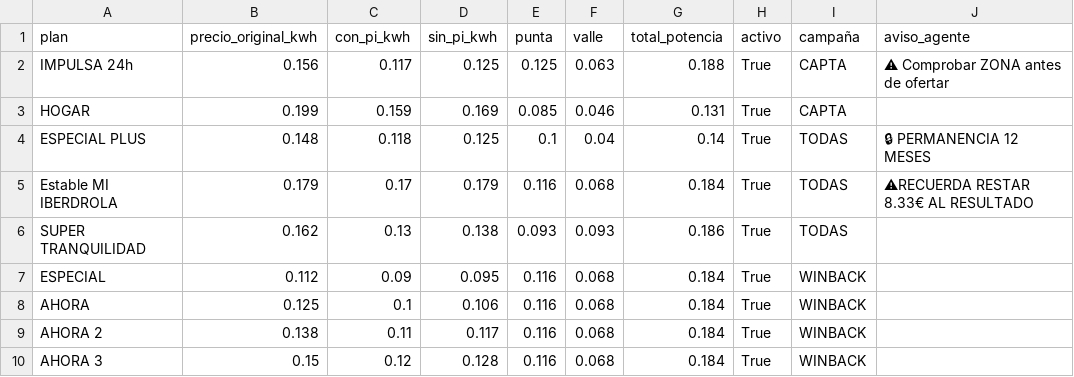
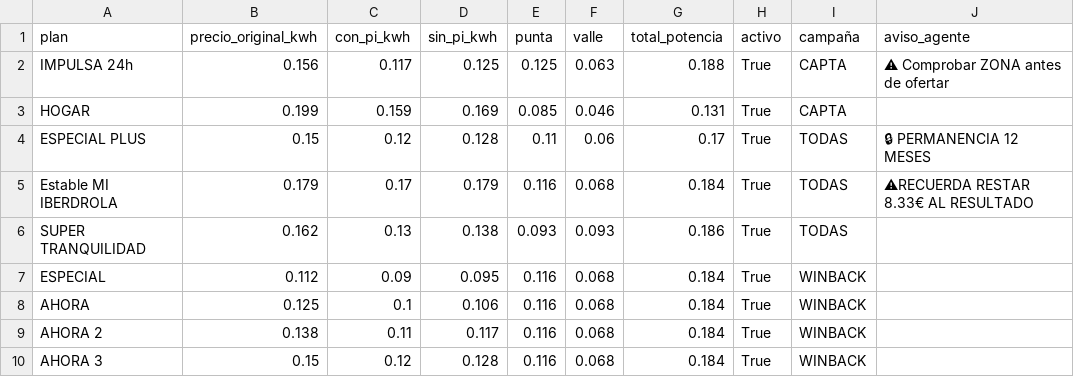
Before and after one commit to cosmocws/zelenzacexv2, a CSV file: data/precios_luz.csv, drawn as a sheet; the diff names each change by its address in the sheet, - before the commit and + after, or states it on an @@ line.

Commit message:
Update precios_luz.csv

```diff
--- a/data/precios_luz.csv
+++ b/data/precios_luz.csv
-B4 (precio_original_kwh): 0.148
+B4 (precio_original_kwh): 0.15
-C4 (con_pi_kwh): 0.118
+C4 (con_pi_kwh): 0.12
-D4 (sin_pi_kwh): 0.125
+D4 (sin_pi_kwh): 0.128
-E4 (punta): 0.1
+E4 (punta): 0.11
-F4 (valle): 0.04
+F4 (valle): 0.06
-G4 (total_potencia): 0.14
+G4 (total_potencia): 0.17
```
